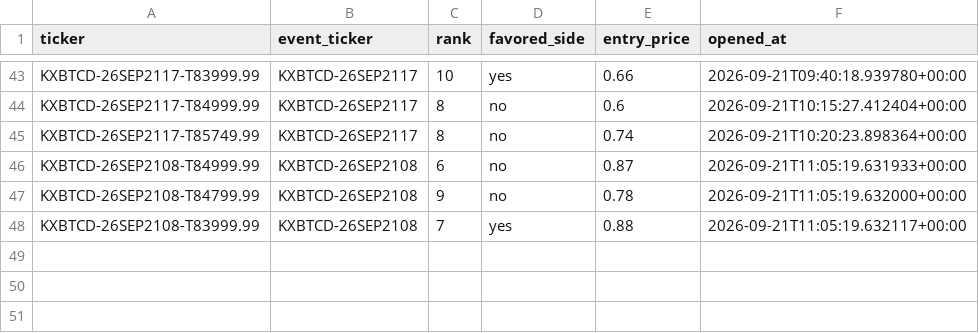
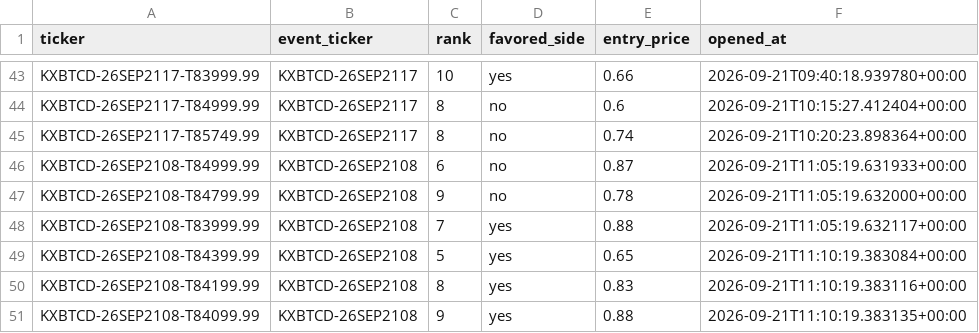
Before and after one commit to Prinxe-crypto/kxbtcd-midrank-bot, a CSV file: open_positions.csv, drawn as a sheet; only a part is shown, gaps mark what is left out.

```diff
--- a/open_positions.csv
+++ b/open_positions.csv
@@ -48 +48,4 @@ KXBTCD-26SEP2108-T84799.99,KXBTCD-26SEP2108,9,no,0.78,2026-09-21T11:05:19.632000
 KXBTCD-26SEP2108-T83999.99,KXBTCD-26SEP2108,7,yes,0.88,2026-09-21T11:05:19.632117+00:00
+KXBTCD-26SEP2108-T84399.99,KXBTCD-26SEP2108,5,yes,0.65,2026-09-21T11:10:19.383084+00:00
+KXBTCD-26SEP2108-T84199.99,KXBTCD-26SEP2108,8,yes,0.83,2026-09-21T11:10:19.383116+00:00
+KXBTCD-26SEP2108-T84099.99,KXBTCD-26SEP2108,9,yes,0.88,2026-09-21T11:10:19.383135+00:00
```
Also changed, not shown: closed_positions.csv.
